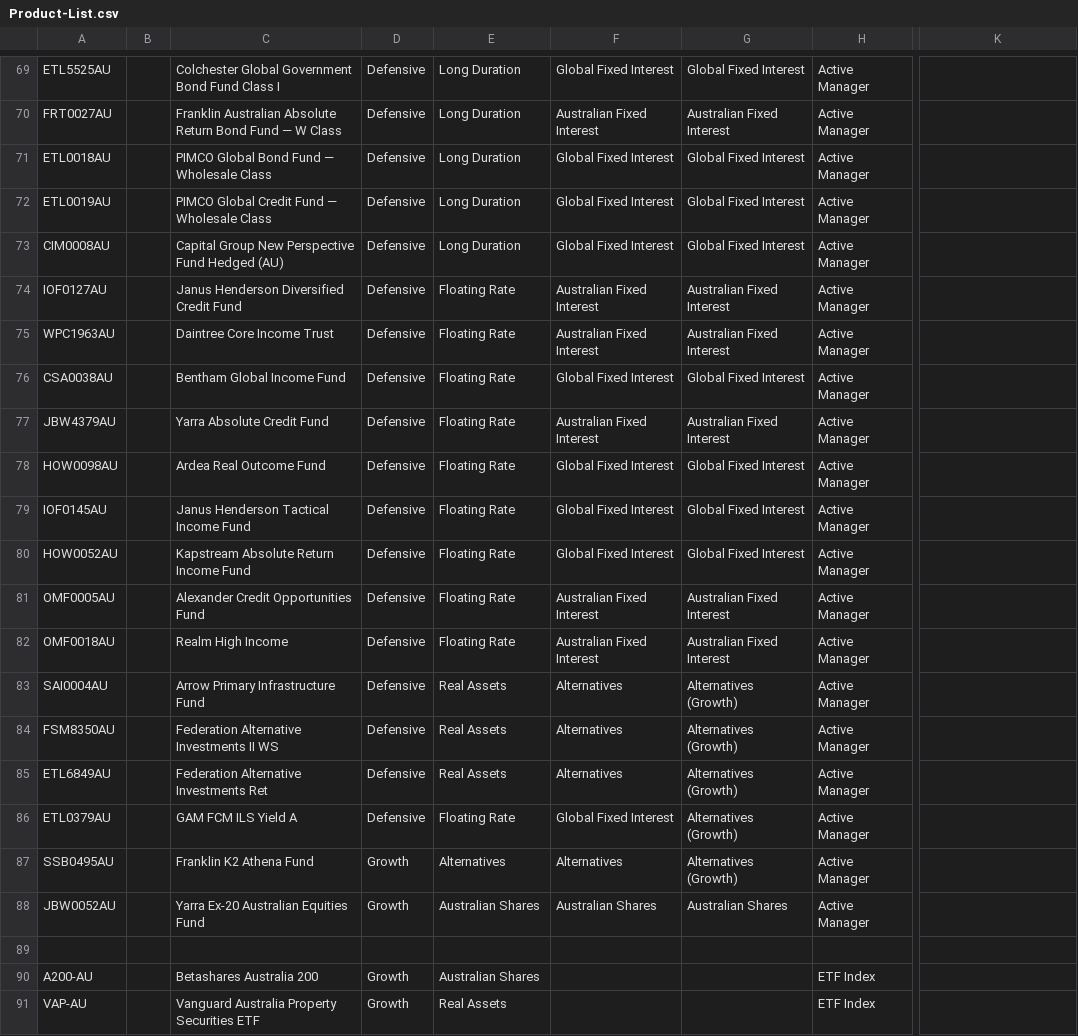
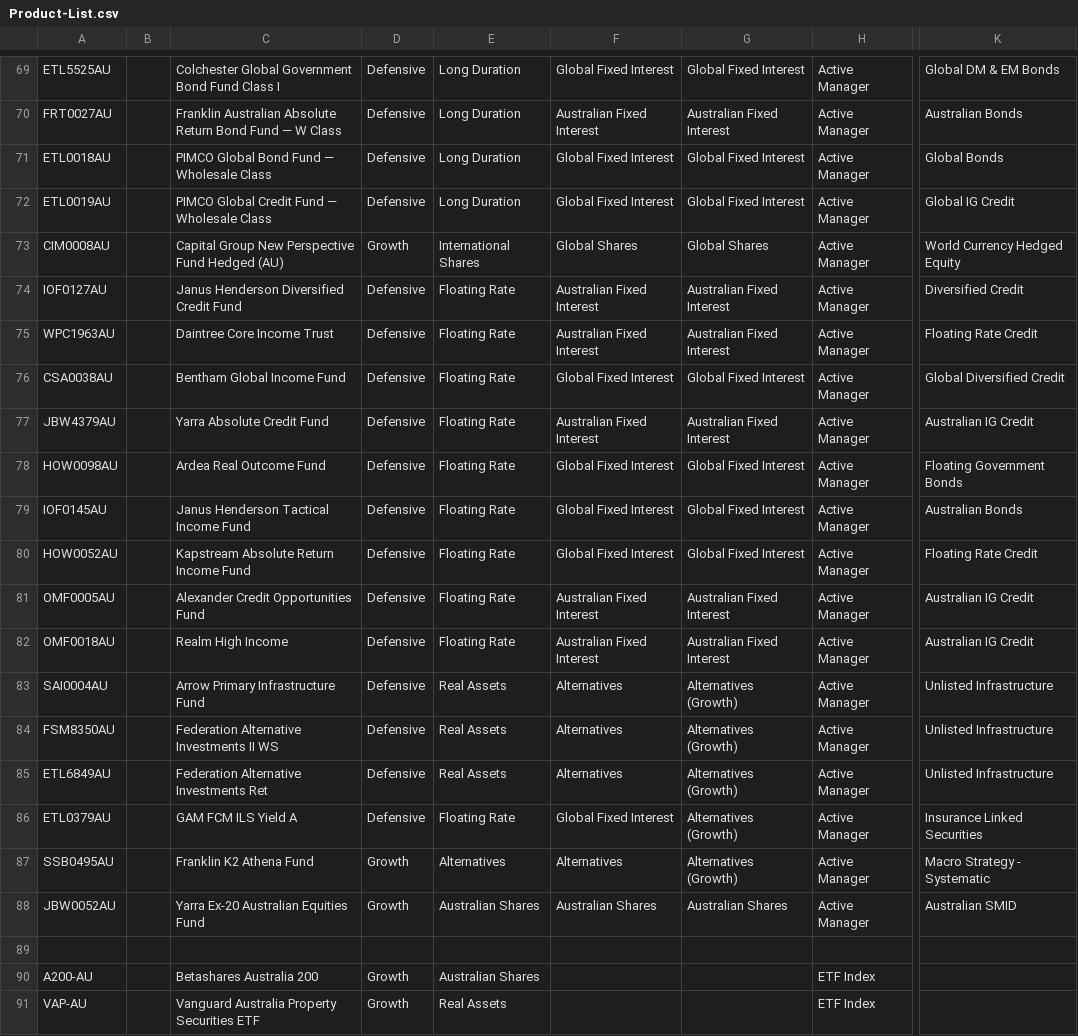
Before and after one commit to KevToohey/AtchisonAttribution, a CSV file: Product-List.csv, drawn as a sheet; only a part is shown, gaps mark what is left out; the diff covers the shown part only; the diff names each change by its address in the sheet, - before the commit and + after, or states it on an @@ line.

```diff
--- a/Product-List.csv
+++ b/Product-List.csv
-K69: (empty)
+K69: Global DM & EM Bonds
-K70: (empty)
+K70: Australian Bonds
-K71: (empty)
+K71: Global Bonds
-K72: (empty)
+K72: Global IG Credit
-D73: Defensive
+D73: Growth
-E73: Long Duration
+E73: International Shares
-F73: Global Fixed Interest
+F73: Global Shares
-G73: Global Fixed Interest
+G73: Global Shares
-K73: (empty)
+K73: World Currency Hedged Equity
-K74: (empty)
+K74: Diversified Credit
-K75: (empty)
+K75: Floating Rate Credit
-K76: (empty)
+K76: Global Diversified Credit
-K77: (empty)
+K77: Australian IG Credit
-K78: (empty)
+K78: Floating Government Bonds
-K79: (empty)
+K79: Australian Bonds
-K80: (empty)
+K80: Floating Rate Credit
-K81:K82: (empty)
+K81:K82: Australian IG Credit
-K83:K85: (empty)
+K83:K85: Unlisted Infrastructure
-K86: (empty)
+K86: Insurance Linked Securities
-K87: (empty)
+K87: Macro Strategy - Systematic
-K88: (empty)
+K88: Australian SMID
```
Also changed, not shown: 55 edited cells elsewhere in this file.
